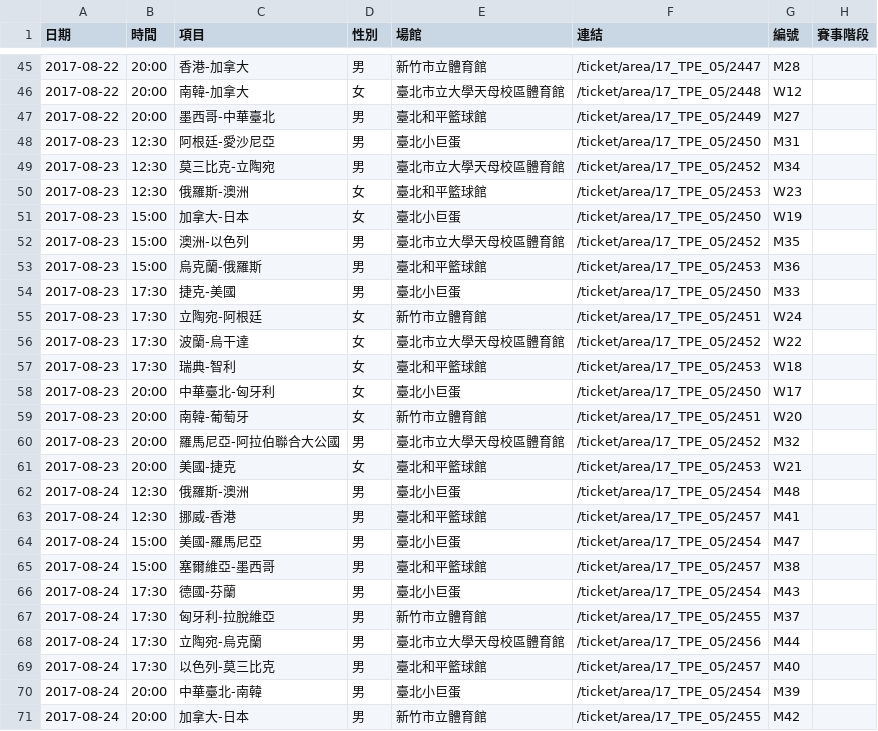
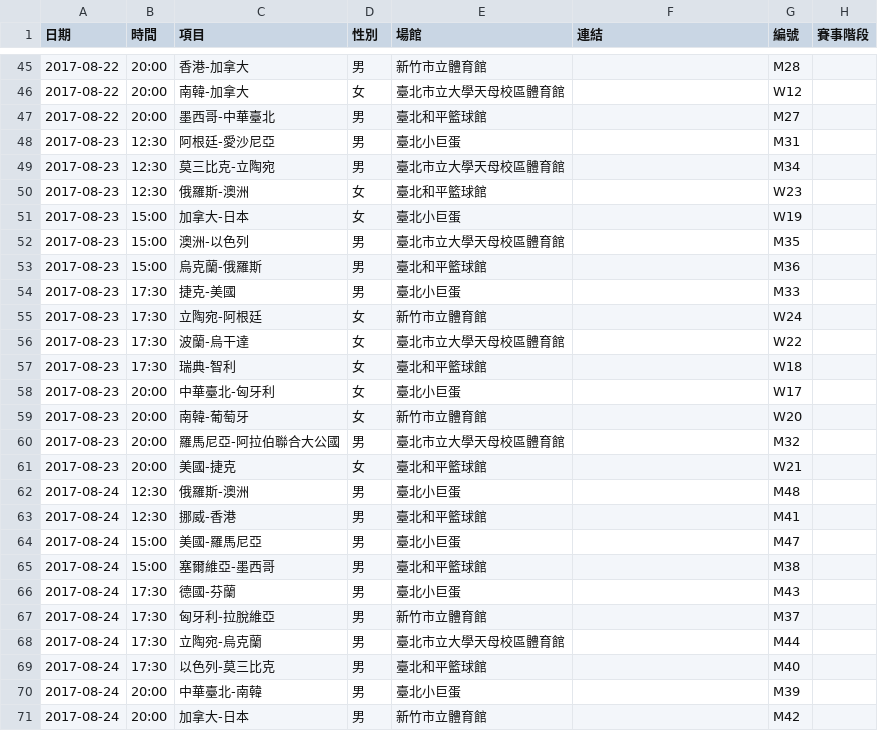
Before and after one commit to nthspace/universiade-scripts, a CSV file: schedules/籃球.csv, drawn as a sheet; only a part is shown, gaps mark what is left out; the diff covers the shown part only; the diff names each change by its address in the sheet, - before the commit and + after, or states it on an @@ line.

```diff
--- a/schedules/籃球.csv
+++ b/schedules/籃球.csv
-F45 (連結): /ticket/area/17_TPE_05/2447
+F45 (連結): (empty)
-F46 (連結): /ticket/area/17_TPE_05/2448
+F46 (連結): (empty)
-F47 (連結): /ticket/area/17_TPE_05/2449
+F47 (連結): (empty)
-F48 (連結): /ticket/area/17_TPE_05/2450
+F48 (連結): (empty)
-F49 (連結): /ticket/area/17_TPE_05/2452
+F49 (連結): (empty)
-F50 (連結): /ticket/area/17_TPE_05/2453
+F50 (連結): (empty)
-F51 (連結): /ticket/area/17_TPE_05/2450
+F51 (連結): (empty)
-F52 (連結): /ticket/area/17_TPE_05/2452
+F52 (連結): (empty)
-F53 (連結): /ticket/area/17_TPE_05/2453
+F53 (連結): (empty)
-F54 (連結): /ticket/area/17_TPE_05/2450
+F54 (連結): (empty)
-F55 (連結): /ticket/area/17_TPE_05/2451
+F55 (連結): (empty)
-F56 (連結): /ticket/area/17_TPE_05/2452
+F56 (連結): (empty)
-F57 (連結): /ticket/area/17_TPE_05/2453
+F57 (連結): (empty)
-F58 (連結): /ticket/area/17_TPE_05/2450
+F58 (連結): (empty)
-F59 (連結): /ticket/area/17_TPE_05/2451
+F59 (連結): (empty)
-F60 (連結): /ticket/area/17_TPE_05/2452
+F60 (連結): (empty)
-F61 (連結): /ticket/area/17_TPE_05/2453
+F61 (連結): (empty)
-F62 (連結): /ticket/area/17_TPE_05/2454
+F62 (連結): (empty)
-F63 (連結): /ticket/area/17_TPE_05/2457
+F63 (連結): (empty)
-F64 (連結): /ticket/area/17_TPE_05/2454
+F64 (連結): (empty)
-F65 (連結): /ticket/area/17_TPE_05/2457
+F65 (連結): (empty)
-F66 (連結): /ticket/area/17_TPE_05/2454
+F66 (連結): (empty)
-F67 (連結): /ticket/area/17_TPE_05/2455
+F67 (連結): (empty)
-F68 (連結): /ticket/area/17_TPE_05/2456
+F68 (連結): (empty)
-F69 (連結): /ticket/area/17_TPE_05/2457
+F69 (連結): (empty)
-F70 (連結): /ticket/area/17_TPE_05/2454
+F70 (連結): (empty)
-F71 (連結): /ticket/area/17_TPE_05/2455
+F71 (連結): (empty)
```
Also changed, not shown: 105 edited cells elsewhere in this file.
